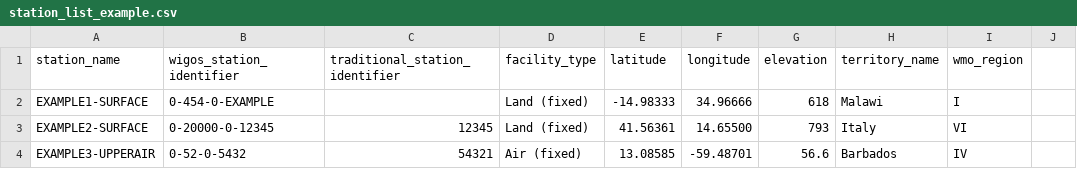
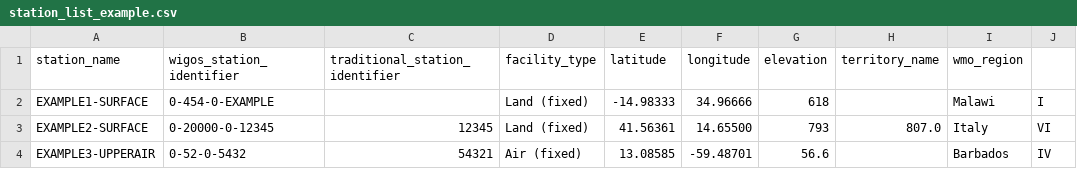
Before and after one commit to wmo-im/wis2box, a CSV file: config-templates/station_list_example.csv, drawn as a sheet.

```diff
--- a/config-templates/station_list_example.csv
+++ b/config-templates/station_list_example.csv
@@ -1,4 +1,4 @@
 station_name,wigos_station_identifier,traditional_station_identifier,facility_type,latitude,longitude,elevation,territory_name,wmo_region
-EXAMPLE1-SURFACE,0-454-0-EXAMPLE,,Land (fixed),-14.98333,34.96666,618,Malawi,I
-EXAMPLE2-SURFACE,0-20000-0-12345,12345,Land (fixed),41.56361,14.65500,793,Italy,VI
-EXAMPLE3-UPPERAIR,0-52-0-5432,54321,Air (fixed),13.08585,-59.48701,56.6,Barbados,IV
+EXAMPLE1-SURFACE,0-454-0-EXAMPLE,,Land (fixed),-14.98333,34.96666,618,,Malawi,I
+EXAMPLE2-SURFACE,0-20000-0-12345,12345,Land (fixed),41.56361,14.65500,793,807.0,Italy,VI
+EXAMPLE3-UPPERAIR,0-52-0-5432,54321,Air (fixed),13.08585,-59.48701,56.6,,Barbados,IV
```
Also changed, not shown: examples/config/station_list.csv, 1 other file.
